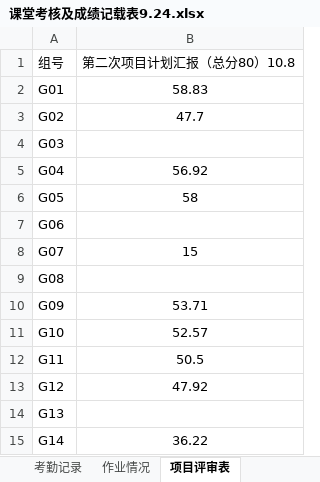
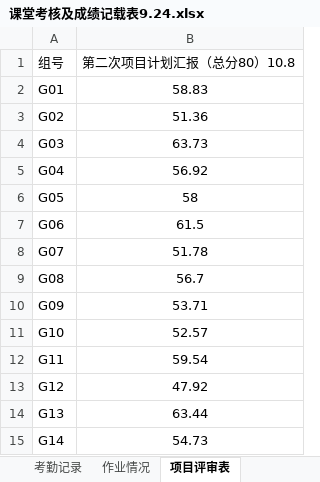
Before and after one commit to Tianmua0/2024-, an Excel workbook: 2024软件工程数据统计/课堂考核及成绩记载表9.24.xlsx, sheet 项目评审表, drawn as a sheet; values as stored, in another font and other column widths than the file's, no borders; the diff names each change by its address in the sheet, - before the commit and + after, or states it on an @@ line.

Commit message:
课堂考核及成绩记载表10.13

```diff
--- a/2024软件工程数据统计/课堂考核及成绩记载表9.24.xlsx (sheet 项目评审表)
+++ b/2024软件工程数据统计/课堂考核及成绩记载表9.24.xlsx (sheet 项目评审表)
-B3 (第二次项目计划汇报（总分80）10.8): 47.7
+B3 (第二次项目计划汇报（总分80）10.8): 51.36
-B4 (第二次项目计划汇报（总分80）10.8): (empty)
+B4 (第二次项目计划汇报（总分80）10.8): 63.73
-B7 (第二次项目计划汇报（总分80）10.8): (empty)
+B7 (第二次项目计划汇报（总分80）10.8): 61.5
-B8 (第二次项目计划汇报（总分80）10.8): 15
+B8 (第二次项目计划汇报（总分80）10.8): 51.78
-B9 (第二次项目计划汇报（总分80）10.8): (empty)
+B9 (第二次项目计划汇报（总分80）10.8): 56.7
-B12 (第二次项目计划汇报（总分80）10.8): 50.5
+B12 (第二次项目计划汇报（总分80）10.8): 59.54
-B14 (第二次项目计划汇报（总分80）10.8): (empty)
+B14 (第二次项目计划汇报（总分80）10.8): 63.44
-B15 (第二次项目计划汇报（总分80）10.8): 36.22
+B15 (第二次项目计划汇报（总分80）10.8): 54.73
```
